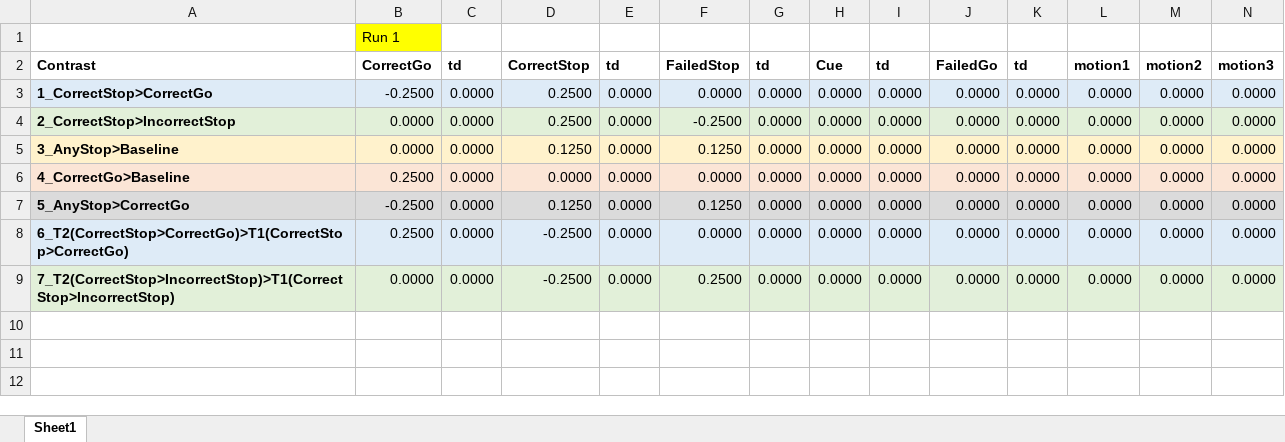
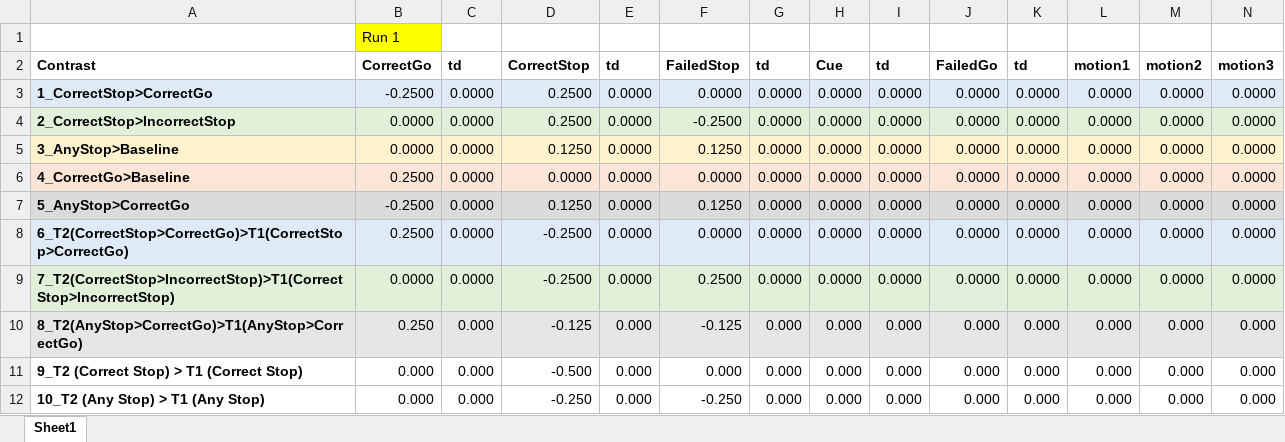
Before and after one commit to UOSAN/REV_scripts, an Excel workbook: fMRI/fx/SST/prepost_analysis/contrast_weights_stopsignal.xlsx, sheet Sheet1, drawn as a sheet; only a part is shown; values as stored, in another font and other column widths than the file's, no borders; rows hold the shown columns only; the diff names each change by its address in the sheet, - before the commit and + after, or states it on an @@ line.

Commit message:
add additional contrasts

```diff
--- a/fMRI/fx/SST/prepost_analysis/contrast_weights_stopsignal.xlsx (sheet Sheet1)
+++ b/fMRI/fx/SST/prepost_analysis/contrast_weights_stopsignal.xlsx (sheet Sheet1)
+row 10: 8_T2(AnyStop>CorrectGo)>T1(AnyStop>CorrectGo) | 0.250 | 0.000 | -0.125 | 0.000 | -0.125 | 0.000 | 0.000 | 0.000 | 0.000 | 0.000 | 0.000 | 0.000 | 0.000
+row 11: 9_T2 (Correct Stop) > T1 (Correct Stop) | 0.000 | 0.000 | -0.500 | 0.000 | 0.000 | 0.000 | 0.000 | 0.000 | 0.000 | 0.000 | 0.000 | 0.000 | 0.000
+row 12: 10_T2 (Any Stop) > T1 (Any Stop) | 0.000 | 0.000 | -0.250 | 0.000 | -0.250 | 0.000 | 0.000 | 0.000 | 0.000 | 0.000 | 0.000 | 0.000 | 0.000
```
Also changed, not shown: 2 other files.
